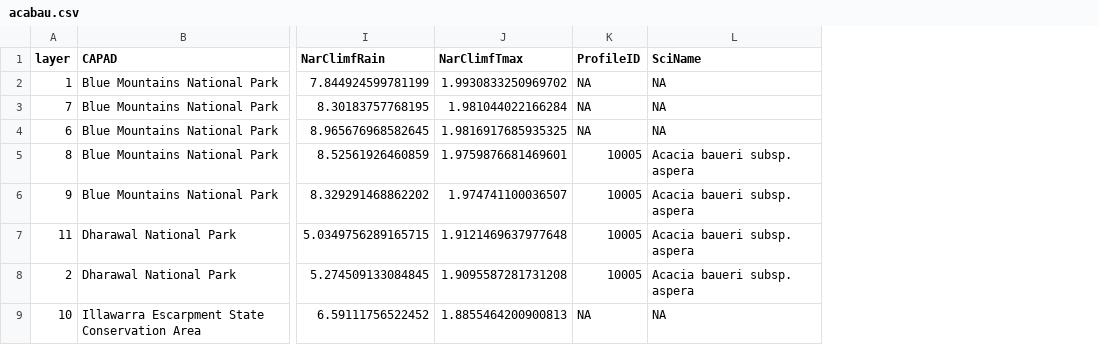
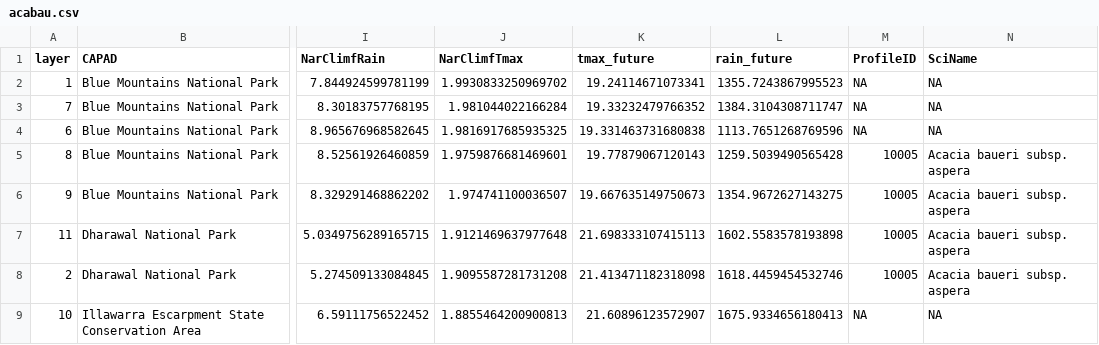
Before and after one commit to jamesrlawson/OEHDecisionFramework, a CSV file: acabau.csv, drawn as a sheet; only a part is shown, gaps mark what is left out; the diff names each change by its address in the sheet, - before the commit and + after, or states it on an @@ line.

```diff
--- a/acabau.csv
+++ b/acabau.csv
+column K (tmax_future), rows 2-9: 19.24114671073341 | 19.33232479766352 | 19.331463731680838 | 19.77879067120143 | 19.667635149750673 | 21.698333107415113 | 21.413471182318098 | 21.60896123572907
+column L (rain_future), rows 2-9: 1355.7243867995523 | 1384.3104308711747 | 1113.7651268769596 | 1259.5039490565428 | 1354.9672627143275 | 1602.5583578193898 | 1618.4459454532746 | 1675.9334656180413
```
Also changed, not shown: 5 other files.
